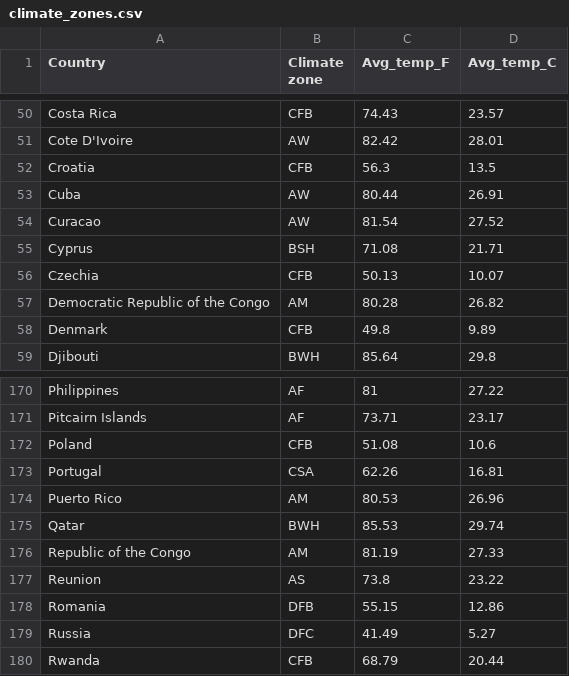
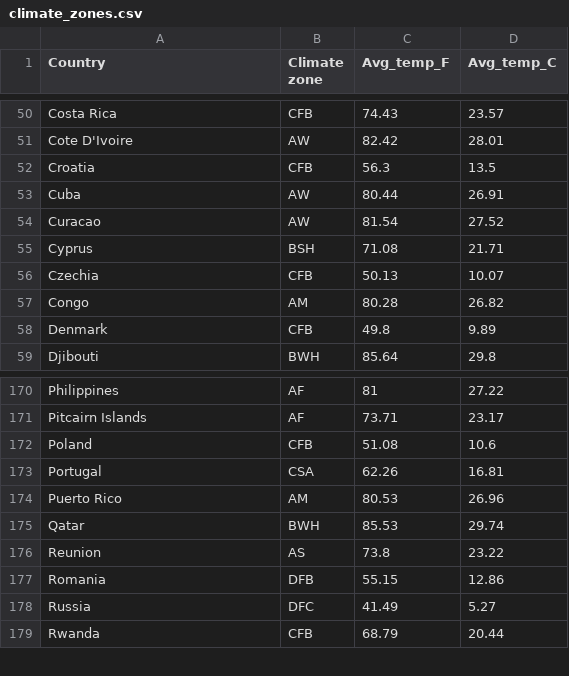
Before and after one commit to joannarashid/cse6242_proj, a CSV file: climate_zones.csv, drawn as a sheet; only a part is shown, gaps mark what is left out.

Commit message:
minor changes to Congo
minor changes to Congo

```diff
--- a/climate_zones.csv
+++ b/climate_zones.csv
@@ -56,3 +56,3 @@
  Czechia,CFB,50.13,10.07
- Democratic Republic of the Congo,AM,80.28,26.82
+ Congo,AM,80.28,26.82
  Denmark,CFB,49.8,9.89
@@ -175,3 +175,2 @@
  Qatar,BWH,85.53,29.74
- Republic of the Congo,AM,81.19,27.33
  Reunion,AS,73.8,23.22
```
